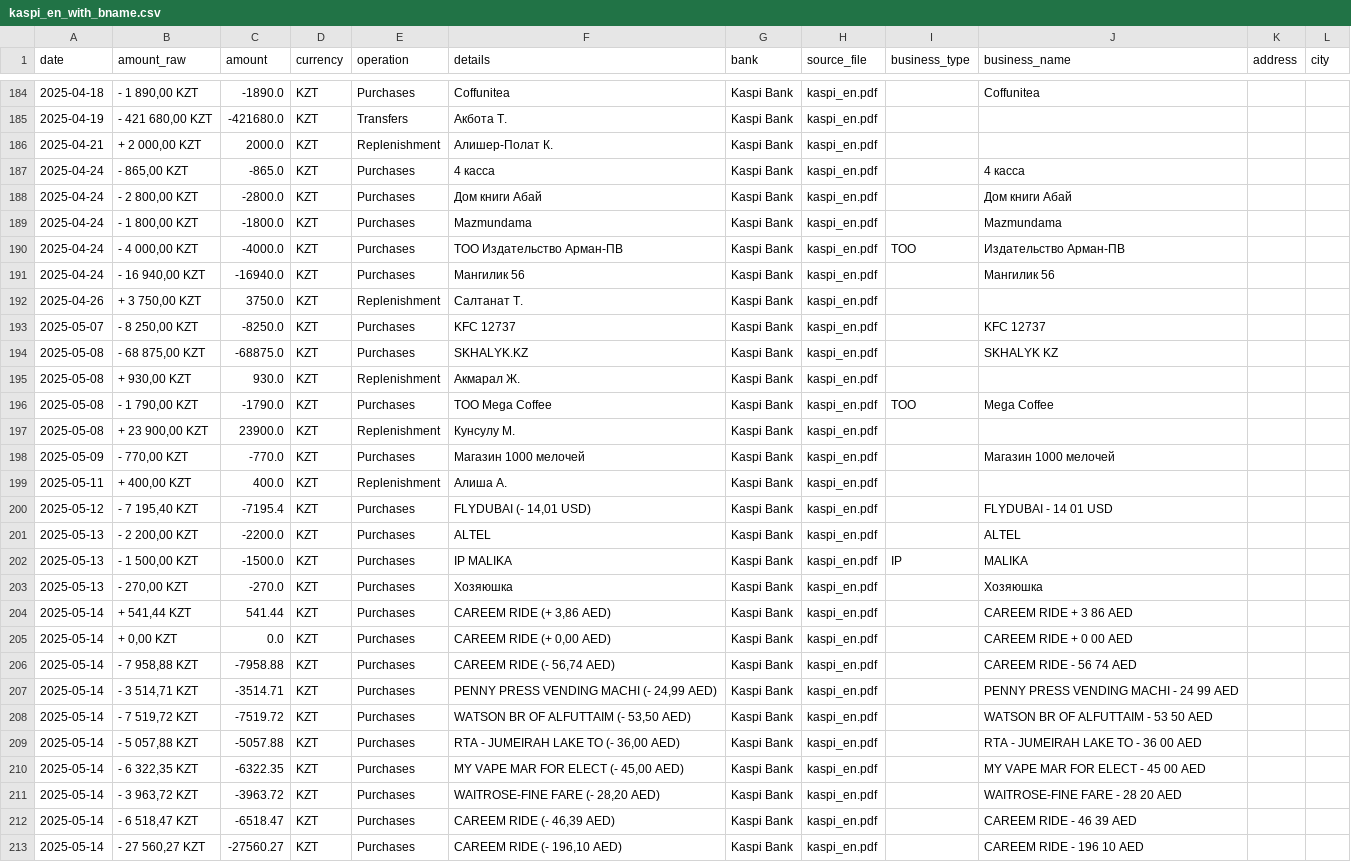
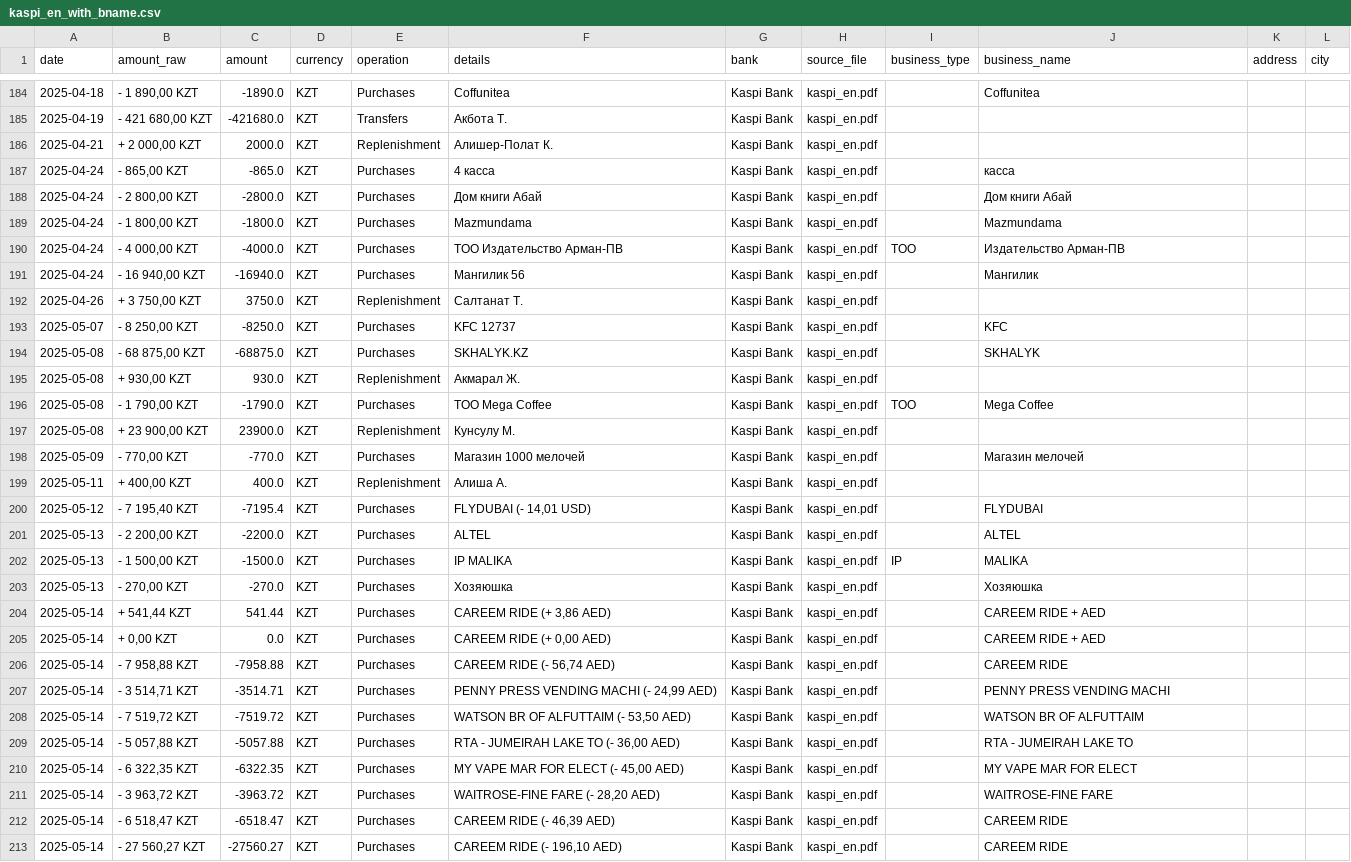
Before and after one commit to toqtamaGit/AI-Powered-Personal-Finance-Assistant, a CSV file: data/csvs_with_bname/kaspi/kaspi_en_with_bname.csv, drawn as a sheet; only a part is shown, gaps mark what is left out; the diff covers the shown part only.

Commit message:
generate okeds for kaspi and freedom

```diff
--- a/data/csvs_with_bname/kaspi/kaspi_en_with_bname.csv
+++ b/data/csvs_with_bname/kaspi/kaspi_en_with_bname.csv
@@ -186,3 +186,3 @@
 2025-04-21,"+ 2 000,00 KZT",2000.0,KZT,Replenishment,Алишер-Полат К.,Kaspi Bank,kaspi_en.pdf,,,,
-2025-04-24,"- 865,00 KZT",-865.0,KZT,Purchases,4 касса,Kaspi Bank,kaspi_en.pdf,,4 касса,,
+2025-04-24,"- 865,00 KZT",-865.0,KZT,Purchases,4 касса,Kaspi Bank,kaspi_en.pdf,,касса,,
 2025-04-24,"- 2 800,00 KZT",-2800.0,KZT,Purchases,Дом книги Абай,Kaspi Bank,kaspi_en.pdf,,Дом книги Абай,,
@@ -190,6 +190,6 @@
 2025-04-24,"- 4 000,00 KZT",-4000.0,KZT,Purchases,ТОО Издательство Арман-ПВ,Kaspi Bank,kaspi_en.pdf,TOO,Издательство Арман-ПВ,,
-2025-04-24,"- 16 940,00 KZT",-16940.0,KZT,Purchases,Мангилик 56,Kaspi Bank,kaspi_en.pdf,,Мангилик 56,,
+2025-04-24,"- 16 940,00 KZT",-16940.0,KZT,Purchases,Мангилик 56,Kaspi Bank,kaspi_en.pdf,,Мангилик,,
 2025-04-26,"+ 3 750,00 KZT",3750.0,KZT,Replenishment,Салтанат Т.,Kaspi Bank,kaspi_en.pdf,,,,
-2025-05-07,"- 8 250,00 KZT",-8250.0,KZT,Purchases,KFC 12737,Kaspi Bank,kaspi_en.pdf,,KFC 12737,,
-2025-05-08,"- 68 875,00 KZT",-68875.0,KZT,Purchases,SKHALYK.KZ,Kaspi Bank,kaspi_en.pdf,,SKHALYK KZ,,
+2025-05-07,"- 8 250,00 KZT",-8250.0,KZT,Purchases,KFC 12737,Kaspi Bank,kaspi_en.pdf,,KFC,,
+2025-05-08,"- 68 875,00 KZT",-68875.0,KZT,Purchases,SKHALYK.KZ,Kaspi Bank,kaspi_en.pdf,,SKHALYK,,
 2025-05-08,"+ 930,00 KZT",930.0,KZT,Replenishment,Акмарал Ж.,Kaspi Bank,kaspi_en.pdf,,,,
@@ -197,5 +197,5 @@
 2025-05-08,"+ 23 900,00 KZT",23900.0,KZT,Replenishment,Кунсулу М.,Kaspi Bank,kaspi_en.pdf,,,,
-2025-05-09,"- 770,00 KZT",-770.0,KZT,Purchases,Магазин 1000 мелочей,Kaspi Bank,kaspi_en.pdf,,Магазин 1000 мелочей,,
+2025-05-09,"- 770,00 KZT",-770.0,KZT,Purchases,Магазин 1000 мелочей,Kaspi Bank,kaspi_en.pdf,,Магазин мелочей,,
 2025-05-11,"+ 400,00 KZT",400.0,KZT,Replenishment,Алиша А.,Kaspi Bank,kaspi_en.pdf,,,,
-2025-05-12,"- 7 195,40 KZT",-7195.4,KZT,Purchases,"FLYDUBAI (- 14,01 USD)",Kaspi Bank,kaspi_en.pdf,,FLYDUBAI - 14 01 USD,,
+2025-05-12,"- 7 195,40 KZT",-7195.4,KZT,Purchases,"FLYDUBAI (- 14,01 USD)",Kaspi Bank,kaspi_en.pdf,,FLYDUBAI,,
 2025-05-13,"- 2 200,00 KZT",-2200.0,KZT,Purchases,ALTEL,Kaspi Bank,kaspi_en.pdf,,ALTEL,,
@@ -203,11 +203,11 @@
 2025-05-13,"- 270,00 KZT",-270.0,KZT,Purchases,Хозяюшка,Kaspi Bank,kaspi_en.pdf,,Хозяюшка,,
-2025-05-14,"+ 541,44 KZT",541.44,KZT,Purchases,"CAREEM RIDE (+ 3,86 AED)",Kaspi Bank,kaspi_en.pdf,,CAREEM RIDE + 3 86 AED,,
-2025-05-14,"+ 0,00 KZT",0.0,KZT,Purchases,"CAREEM RIDE (+ 0,00 AED)",Kaspi Bank,kaspi_en.pdf,,CAREEM RIDE + 0 00 AED,,
-2025-05-14,"- 7 958,88 KZT",-7958.88,KZT,Purchases,"CAREEM RIDE (- 56,74 AED)",Kaspi Bank,kaspi_en.pdf,,CAREEM RIDE - 56 74 AED,,
-2025-05-14,"- 3 514,71 KZT",-3514.71,KZT,Purchases,"PENNY PRESS VENDING MACHI (- 24,99 AED)",Kaspi Bank,kaspi_en.pdf,,PENNY PRESS VENDING MACHI - 24 99 AED,,
-2025-05-14,"- 7 519,72 KZT",-7519.72,KZT,Purchases,"WATSON BR OF ALFUTTAIM (- 53,50 AED)",Kaspi Bank,kaspi_en.pdf,,WATSON BR OF ALFUTTAIM - 53 50 AED,,
-2025-05-14,"- 5 057,88 KZT",-5057.88,KZT,Purchases,"RTA - JUMEIRAH LAKE TO (- 36,00 AED)",Kaspi Bank,kaspi_en.pdf,,RTA - JUMEIRAH LAKE TO - 36 00 AED,,
-2025-05-14,"- 6 322,35 KZT",-6322.35,KZT,Purchases,"MY VAPE MAR FOR ELECT (- 45,00 AED)",Kaspi Bank,kaspi_en.pdf,,MY VAPE MAR FOR ELECT - 45 00 AED,,
-2025-05-14,"- 3 963,72 KZT",-3963.72,KZT,Purchases,"WAITROSE-FINE FARE (- 28,20 AED)",Kaspi Bank,kaspi_en.pdf,,WAITROSE-FINE FARE - 28 20 AED,,
-2025-05-14,"- 6 518,47 KZT",-6518.47,KZT,Purchases,"CAREEM RIDE (- 46,39 AED)",Kaspi Bank,kaspi_en.pdf,,CAREEM RIDE - 46 39 AED,,
-2025-05-14,"- 27 560,27 KZT",-27560.27,KZT,Purchases,"CAREEM RIDE (- 196,10 AED)",Kaspi Bank,kaspi_en.pdf,,CAREEM RIDE - 196 10 AED,,
+2025-05-14,"+ 541,44 KZT",541.44,KZT,Purchases,"CAREEM RIDE (+ 3,86 AED)",Kaspi Bank,kaspi_en.pdf,,CAREEM RIDE + AED,,
+2025-05-14,"+ 0,00 KZT",0.0,KZT,Purchases,"CAREEM RIDE (+ 0,00 AED)",Kaspi Bank,kaspi_en.pdf,,CAREEM RIDE + AED,,
+2025-05-14,"- 7 958,88 KZT",-7958.88,KZT,Purchases,"CAREEM RIDE (- 56,74 AED)",Kaspi Bank,kaspi_en.pdf,,CAREEM RIDE,,
+2025-05-14,"- 3 514,71 KZT",-3514.71,KZT,Purchases,"PENNY PRESS VENDING MACHI (- 24,99 AED)",Kaspi Bank,kaspi_en.pdf,,PENNY PRESS VENDING MACHI,,
+2025-05-14,"- 7 519,72 KZT",-7519.72,KZT,Purchases,"WATSON BR OF ALFUTTAIM (- 53,50 AED)",Kaspi Bank,kaspi_en.pdf,,WATSON BR OF ALFUTTAIM,,
+2025-05-14,"- 5 057,88 KZT",-5057.88,KZT,Purchases,"RTA - JUMEIRAH LAKE TO (- 36,00 AED)",Kaspi Bank,kaspi_en.pdf,,RTA - JUMEIRAH LAKE TO,,
+2025-05-14,"- 6 322,35 KZT",-6322.35,KZT,Purchases,"MY VAPE MAR FOR ELECT (- 45,00 AED)",Kaspi Bank,kaspi_en.pdf,,MY VAPE MAR FOR ELECT,,
+2025-05-14,"- 3 963,72 KZT",-3963.72,KZT,Purchases,"WAITROSE-FINE FARE (- 28,20 AED)",Kaspi Bank,kaspi_en.pdf,,WAITROSE-FINE FARE,,
+2025-05-14,"- 6 518,47 KZT",-6518.47,KZT,Purchases,"CAREEM RIDE (- 46,39 AED)",Kaspi Bank,kaspi_en.pdf,,CAREEM RIDE,,
+2025-05-14,"- 27 560,27 KZT",-27560.27,KZT,Purchases,"CAREEM RIDE (- 196,10 AED)",Kaspi Bank,kaspi_en.pdf,,CAREEM RIDE,,
```
Also changed, not shown: 69 edited cells elsewhere in this file, data/csvs_with_bname/freedom/freedom_en_with_bname.csv, data/csvs_with_bname/freedom/freedom_ru_with_bname.csv, 14 other files.
